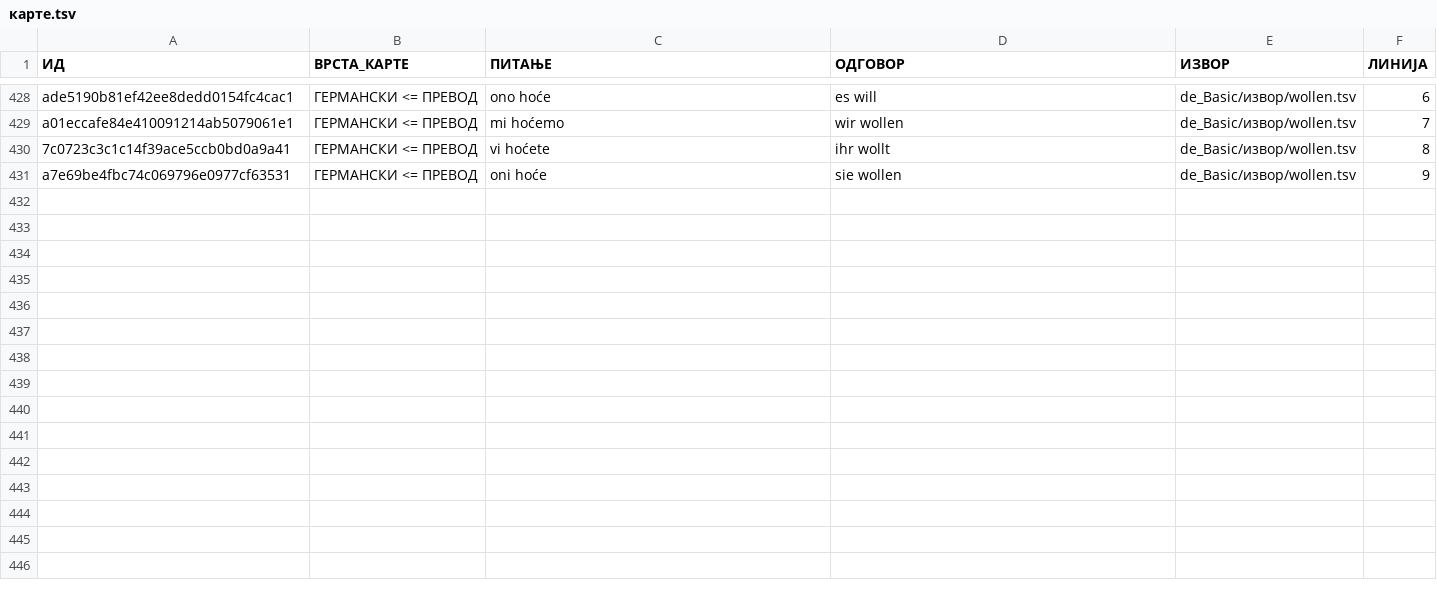
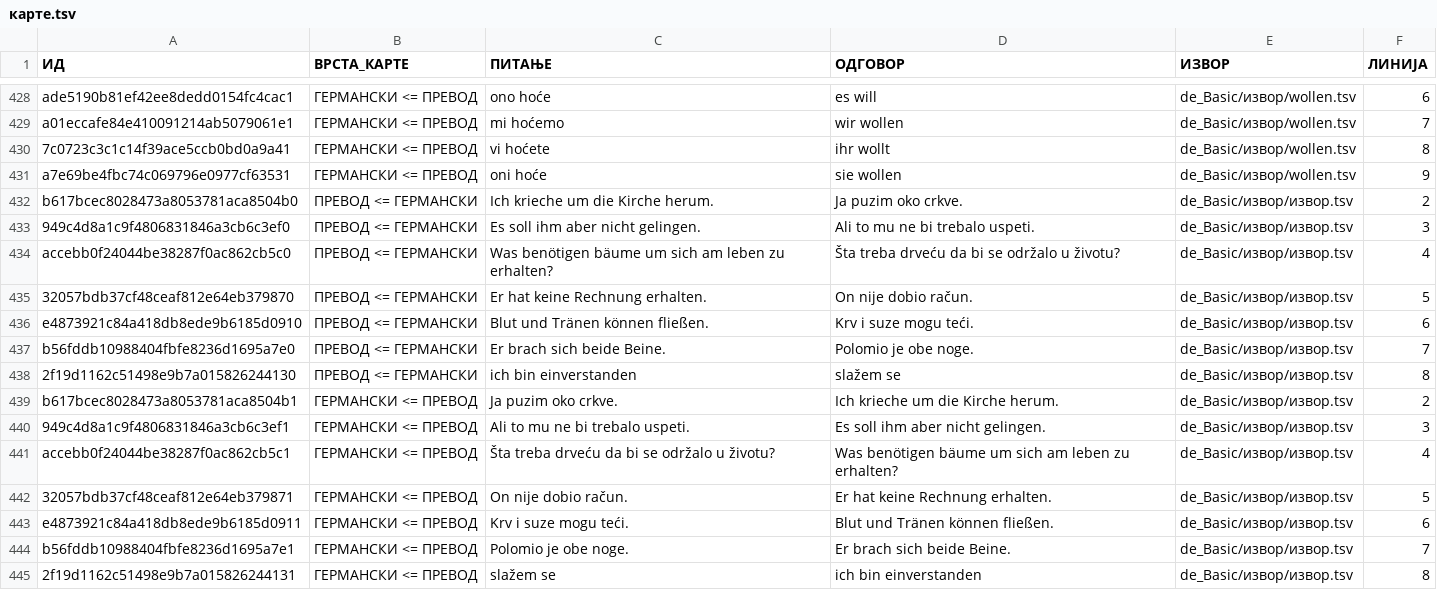
Before and after one commit to cohadar/naki, a TSV file: каталог/de_Basic/карте.tsv, drawn as a sheet; only a part is shown, gaps mark what is left out; the diff names each change by its address in the sheet, - before the commit and + after, or states it on an @@ line.

```diff
--- a/каталог/de_Basic/карте.tsv
+++ b/каталог/de_Basic/карте.tsv
+row 432: b617bcec8028473a8053781aca8504b0 | ПРЕВОД <= ГЕРМАНСКИ | Ich krieche um die Kirche herum. | Ja puzim oko crkve. | de_Basic/извор/извор.tsv | 2
+row 433: 949c4d8a1c9f4806831846a3cb6c3ef0 | ПРЕВОД <= ГЕРМАНСКИ | Es soll ihm aber nicht gelingen. | Ali to mu ne bi trebalo uspeti. | de_Basic/извор/извор.tsv | 3
+row 434: accebb0f24044be38287f0ac862cb5c0 | ПРЕВОД <= ГЕРМАНСКИ | Was benötigen bäume um sich am leben zu erhalten? | Šta treba drveću da bi se održalo u životu? | de_Basic/извор/извор.tsv | 4
+row 435: 32057bdb37cf48ceaf812e64eb379870 | ПРЕВОД <= ГЕРМАНСКИ | Er hat keine Rechnung erhalten. | On nije dobio račun. | de_Basic/извор/извор.tsv | 5
+row 436: e4873921c84a418db8ede9b6185d0910 | ПРЕВОД <= ГЕРМАНСКИ | Blut und Tränen können fließen. | Krv i suze mogu teći. | de_Basic/извор/извор.tsv | 6
+row 437: b56fddb10988404fbfe8236d1695a7e0 | ПРЕВОД <= ГЕРМАНСКИ | Er brach sich beide Beine. | Polomio je obe noge. | de_Basic/извор/извор.tsv | 7
+row 438: 2f19d1162c51498e9b7a015826244130 | ПРЕВОД <= ГЕРМАНСКИ | ich bin einverstanden | slažem se | de_Basic/извор/извор.tsv | 8
+row 439: b617bcec8028473a8053781aca8504b1 | ГЕРМАНСКИ <= ПРЕВОД | Ja puzim oko crkve. | Ich krieche um die Kirche herum. | de_Basic/извор/извор.tsv | 2
+row 440: 949c4d8a1c9f4806831846a3cb6c3ef1 | ГЕРМАНСКИ <= ПРЕВОД | Ali to mu ne bi trebalo uspeti. | Es soll ihm aber nicht gelingen. | de_Basic/извор/извор.tsv | 3
+row 441: accebb0f24044be38287f0ac862cb5c1 | ГЕРМАНСКИ <= ПРЕВОД | Šta treba drveću da bi se održalo u životu? | Was benötigen bäume um sich am leben zu erhalten? | de_Basic/извор/извор.tsv | 4
+row 442: 32057bdb37cf48ceaf812e64eb379871 | ГЕРМАНСКИ <= ПРЕВОД | On nije dobio račun. | Er hat keine Rechnung erhalten. | de_Basic/извор/извор.tsv | 5
+row 443: e4873921c84a418db8ede9b6185d0911 | ГЕРМАНСКИ <= ПРЕВОД | Krv i suze mogu teći. | Blut und Tränen können fließen. | de_Basic/извор/извор.tsv | 6
+row 444: b56fddb10988404fbfe8236d1695a7e1 | ГЕРМАНСКИ <= ПРЕВОД | Polomio je obe noge. | Er brach sich beide Beine. | de_Basic/извор/извор.tsv | 7
+row 445: 2f19d1162c51498e9b7a015826244131 | ГЕРМАНСКИ <= ПРЕВОД | slažem se | ich bin einverstanden | de_Basic/извор/извор.tsv | 8
```
Also changed, not shown: каталог/de_Nomen/запис.tsv, каталог/de_Verben/запис.tsv, 29 other files.
